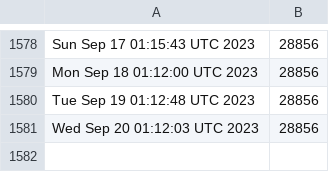
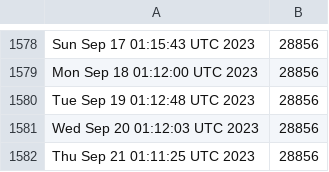
Before and after one commit to kgilmer/ghactions, a CSV file: release-count.csv, drawn as a sheet; only a part is shown, gaps mark what is left out; the diff names each change by its address in the sheet, - before the commit and + after, or states it on an @@ line.

```diff
--- a/release-count.csv
+++ b/release-count.csv
+row 1582: Thu Sep 21 01:11:25 UTC 2023 | 28856
```
Also changed, not shown: iso-release-count.csv.
